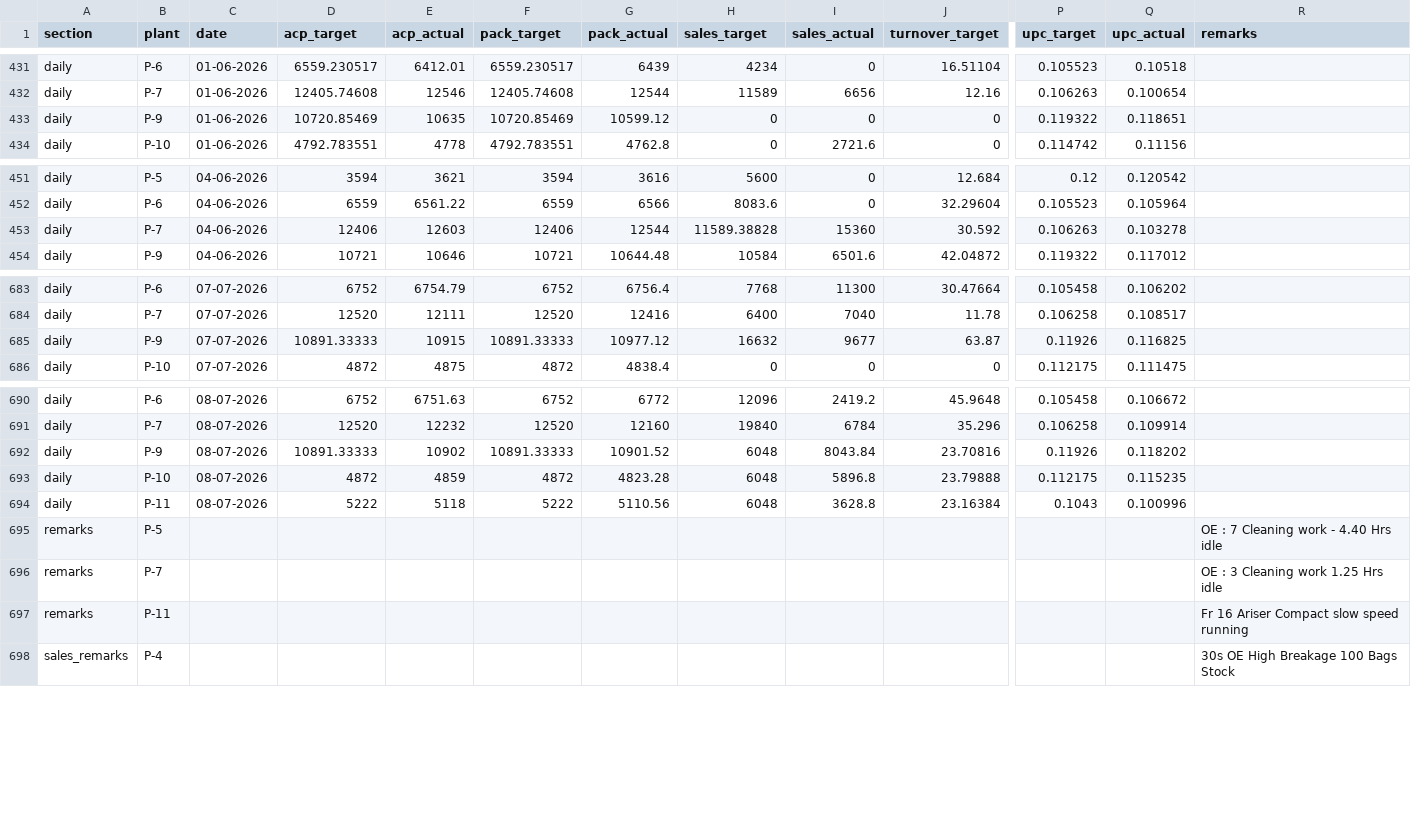
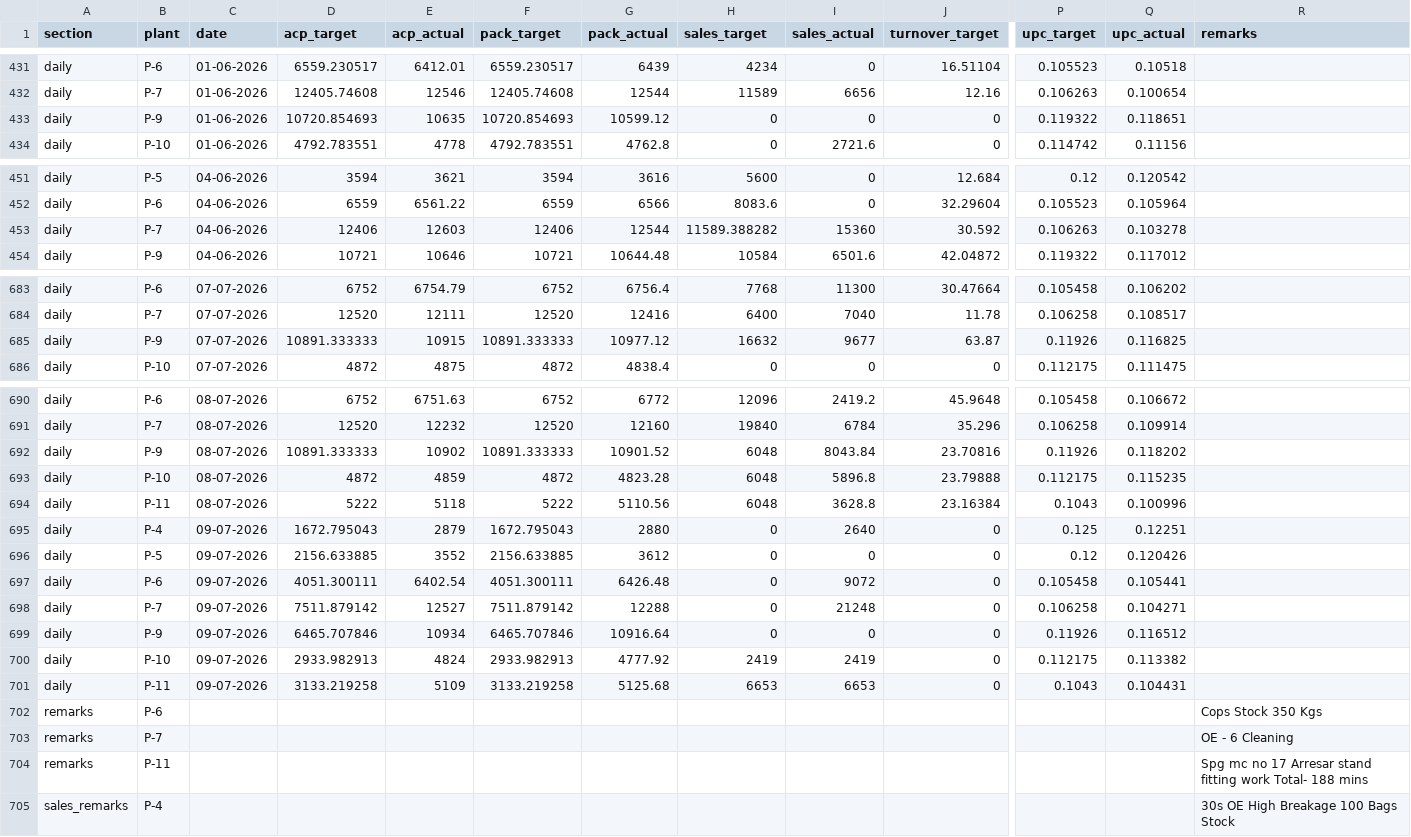
Before and after one commit to ipcamsgrmills/sgm-dashboard, a CSV file: data.csv, drawn as a sheet; only a part is shown, gaps mark what is left out; addresses are those after the commit; rows hold the shown columns only; the diff names each change by its address in the sheet, - before the commit and + after, or states it on an @@ line.

Commit message:
Add files via upload

```diff
--- a/data.csv
+++ b/data.csv
-D433 (acp_target): 10720.85469
+D433 (acp_target): 10720.854693
-F433 (pack_target): 10720.85469
+F433 (pack_target): 10720.854693
-H453 (sales_target): 11589.38828
+H453 (sales_target): 11589.388282
-D685 (acp_target): 10891.33333
+D685 (acp_target): 10891.333333
-F685 (pack_target): 10891.33333
+F685 (pack_target): 10891.333333
-D692 (acp_target): 10891.33333
+D692 (acp_target): 10891.333333
-F692 (pack_target): 10891.33333
+F692 (pack_target): 10891.333333
+row 695: daily | P-4 | 09-07-2026 | 1672.795043 | 2879 | 1672.795043 | 2880 | 0 | 2640 | 0 | 0.125 | 0.12251
+row 696: daily | P-5 | 09-07-2026 | 2156.633885 | 3552 | 2156.633885 | 3612 | 0 | 0 | 0 | 0.12 | 0.120426
+row 697: daily | P-6 | 09-07-2026 | 4051.300111 | 6402.54 | 4051.300111 | 6426.48 | 0 | 9072 | 0 | 0.105458 | 0.105441
+row 698: daily | P-7 | 09-07-2026 | 7511.879142 | 12527 | 7511.879142 | 12288 | 0 | 21248 | 0 | 0.106258 | 0.104271
+row 699: daily | P-9 | 09-07-2026 | 6465.707846 | 10934 | 6465.707846 | 10916.64 | 0 | 0 | 0 | 0.11926 | 0.116512
+row 700: daily | P-10 | 09-07-2026 | 2933.982913 | 4824 | 2933.982913 | 4777.92 | 2419 | 2419 | 0 | 0.112175 | 0.113382
+row 701: daily | P-11 | 09-07-2026 | 3133.219258 | 5109 | 3133.219258 | 5125.68 | 6653 | 6653 | 0 | 0.1043 | 0.104431
-B702 (plant): P-5
+B702 (plant): P-6
-R702 (remarks): OE : 7 Cleaning work - 4.40 Hrs idle
+R702 (remarks): Cops Stock 350 Kgs
-R703 (remarks): OE : 3 Cleaning work 1.25 Hrs idle
+R703 (remarks): OE - 6 Cleaning
-R704 (remarks): Fr 16 Ariser Compact slow speed running
+R704 (remarks): Spg mc no 17 Arresar stand fitting work Total- 188 mins
```
